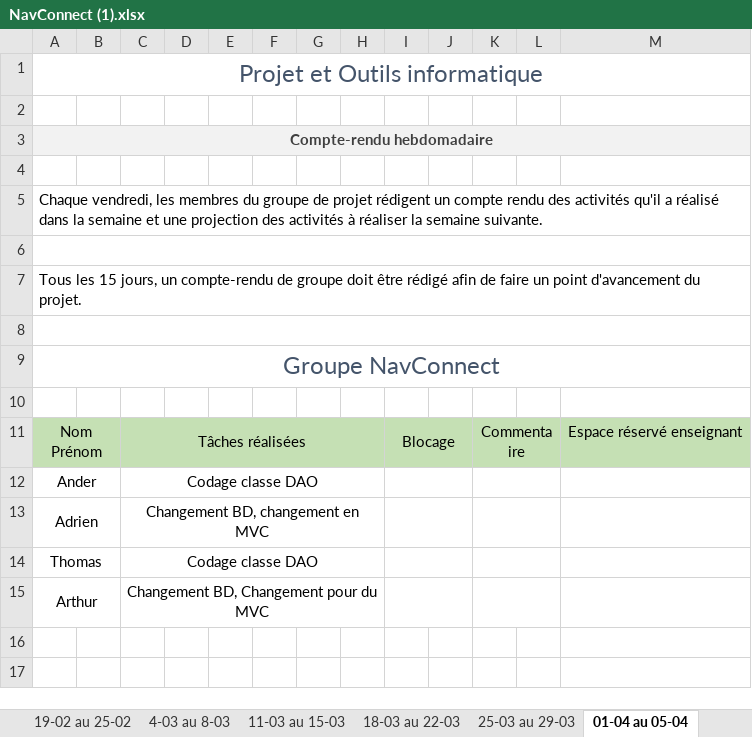
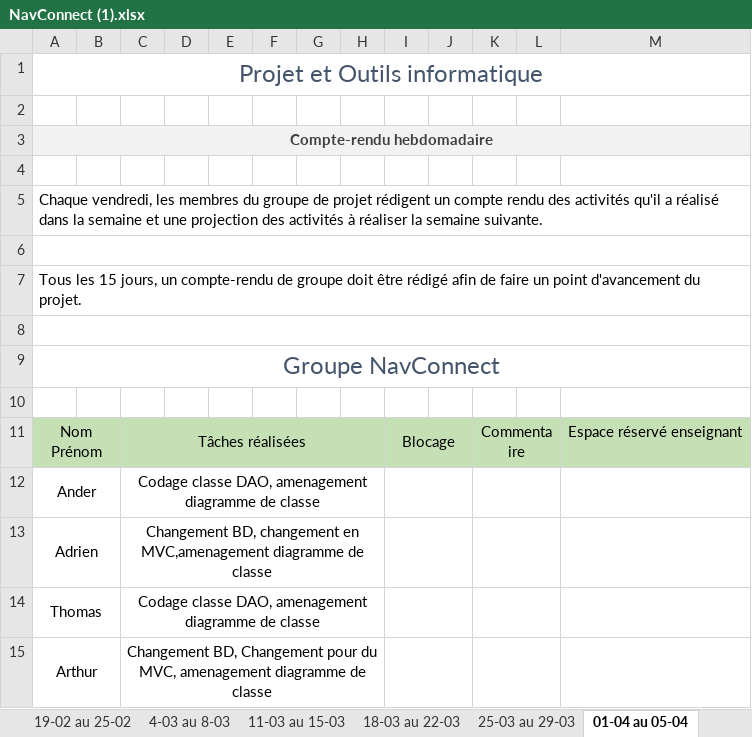
Before and after one commit to ArthurPeyre/UPPA_Navette, an Excel workbook: NavConnect (1).xlsx, sheet 01-04 au 05-04, drawn as a sheet; values as stored, in another font and other column widths than the file's, no borders; the diff names each change by its address in the sheet, - before the commit and + after, or states it on an @@ line.

```diff
--- a/NavConnect (1).xlsx (sheet 01-04 au 05-04)
+++ b/NavConnect (1).xlsx (sheet 01-04 au 05-04)
-C12: Codage classe DAO
+C12: Codage classe DAO, amenagement diagramme de classe
-C13: …changement en MVC
+C13: …changement en MVC,amenagement diagramme de classe
-C14: Codage classe DAO
+C14: Codage classe DAO, amenagement diagramme de classe
-C15: …pour du MVC
+C15: …pour du MVC, amenagement diagramme de classe
```
Also changed, not shown: sheet 15-04 au 19-04, sheet 18-03 au 22-03, other sheet tabs, 1 other file.
